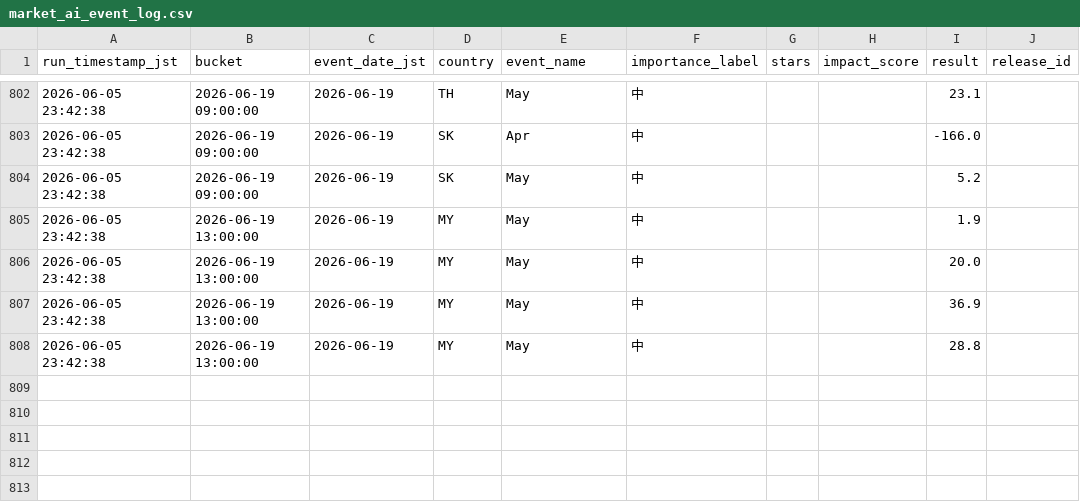
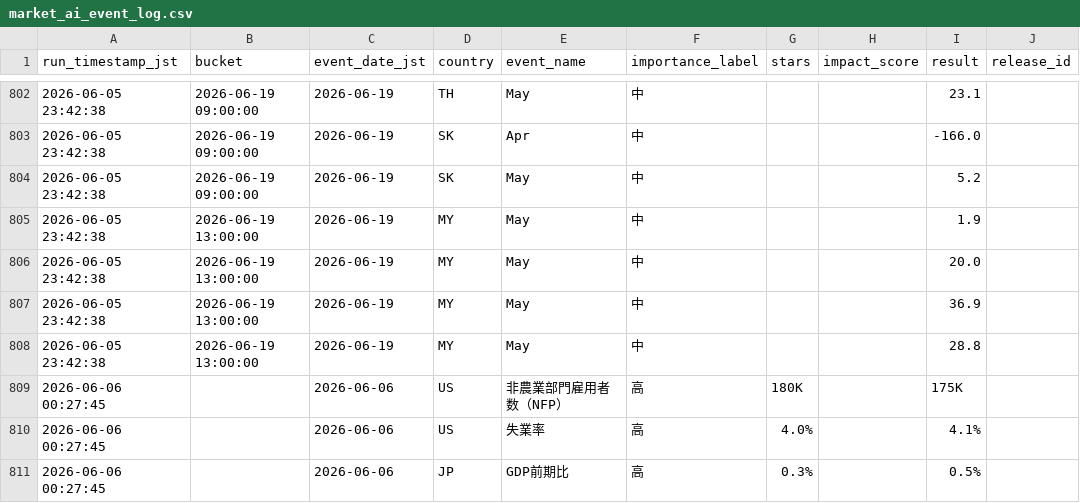
Before and after one commit to skst1121icbm-arch/market-report, a CSV file: market_ai_event_log.csv, drawn as a sheet; only a part is shown, gaps mark what is left out; the diff names each change by its address in the sheet, - before the commit and + after, or states it on an @@ line.

```diff
--- a/market_ai_event_log.csv
+++ b/market_ai_event_log.csv
+row 809: 2026-06-06 00:27:45 |  | 2026-06-06 | US | 非農業部門雇用者数（NFP） | 高 | 180K |  | 175K
+row 810: 2026-06-06 00:27:45 |  | 2026-06-06 | US | 失業率 | 高 | 4.0% |  | 4.1%
+row 811: 2026-06-06 00:27:45 |  | 2026-06-06 | JP | GDP前期比 | 高 | 0.3% |  | 0.5%
```
Also changed, not shown: market_ai_daily_log.csv.
